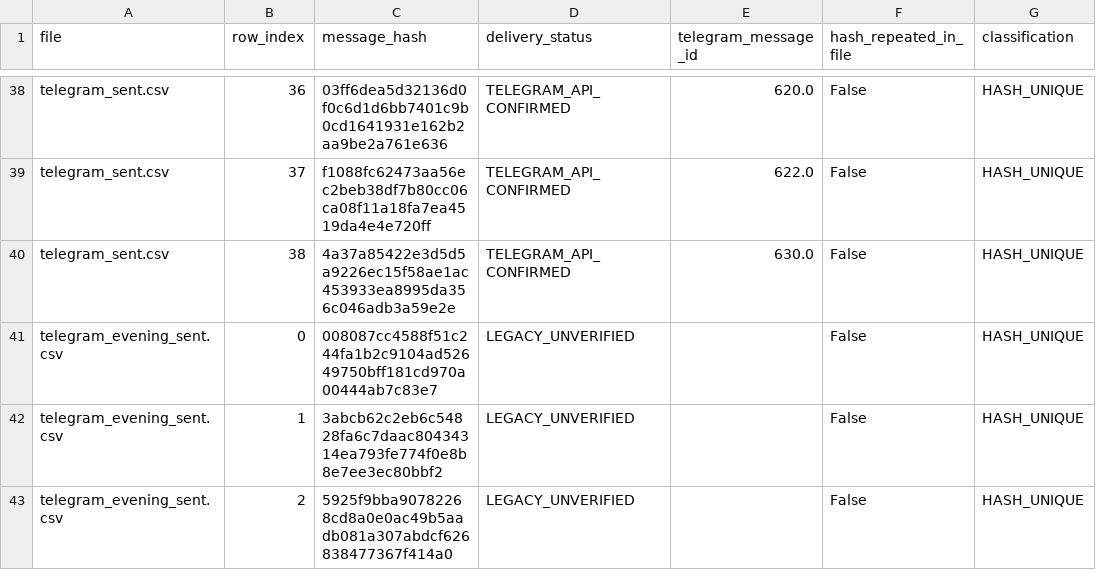
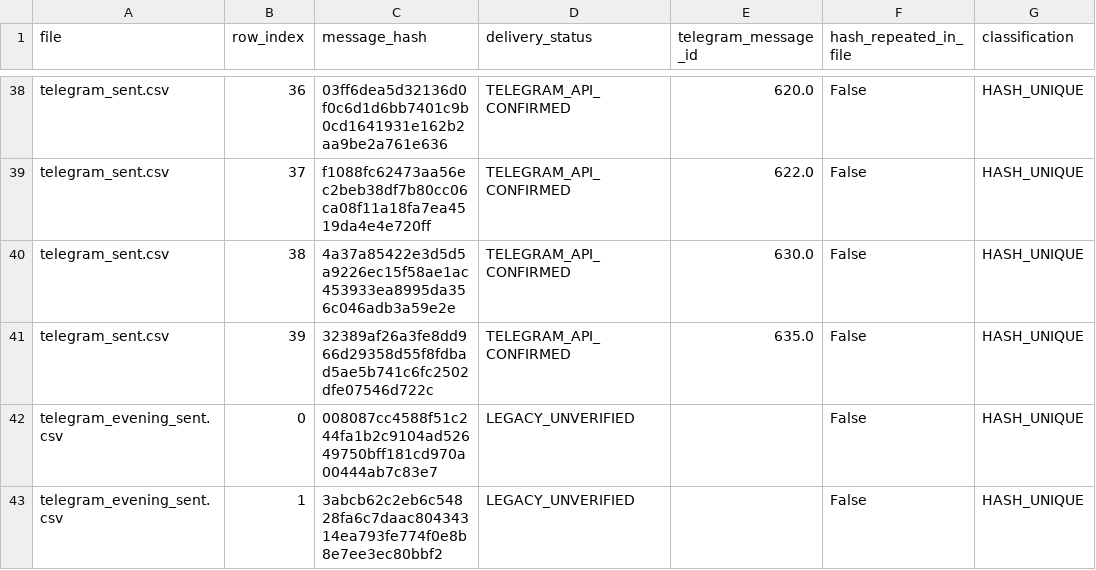
Before and after one commit to vishwasgarg5/stock-picker, a CSV file: data/phase85_receipt_anomalies.csv, drawn as a sheet; only a part is shown, gaps mark what is left out; the shorter side is filled out with more unchanged rows; the diff names each change by its address in the sheet, - before the commit and + after, or states it on an @@ line.

```diff
--- a/data/phase85_receipt_anomalies.csv
+++ b/data/phase85_receipt_anomalies.csv
+row 41: telegram_sent.csv | 39 | 32389af26a3fe8dd966d29358d55f8fdbad5ae5b741c6fc2502dfe07546d722c | TELEGRAM_API_CONFIRMED | 635.0 | False | HASH_UNIQUE
```
Also changed, not shown: data/index_intelligence_summary.csv, data/phase89_receipt_reconciliation.csv, 32 other files.
